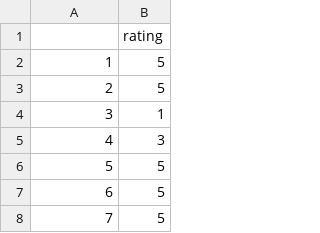
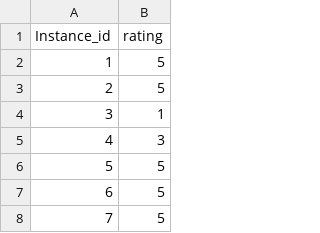
Before and after one commit to rohan-hitchcock/comp30027-machine-learning, a CSV file: ass2/results/kaggle/stacked_linear_rbf_dim150_series.csv, drawn as a sheet; only a part is shown.

```diff
--- a/ass2/results/kaggle/stacked_linear_rbf_dim150_series.csv
+++ b/ass2/results/kaggle/stacked_linear_rbf_dim150_series.csv
@@ -1,2 +1,2 @@
-,rating
+Instance_id,rating
 1,5
```
Also changed, not shown: 4 other files.
